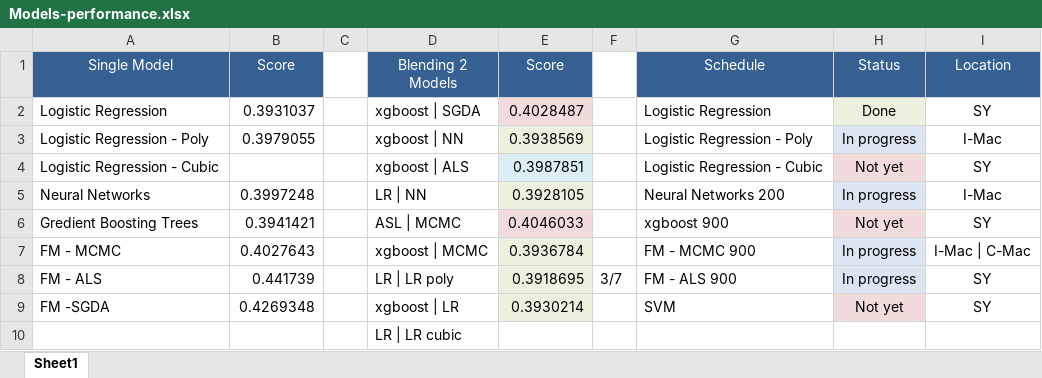
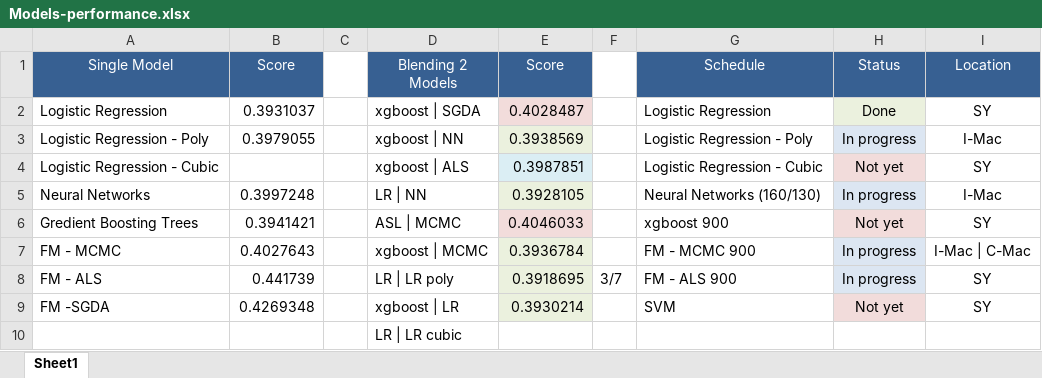
Before and after one commit to ivanliu1989/AVAZU-CTR-Prediction, an Excel workbook: Models-performance.xlsx, sheet Sheet1, drawn as a sheet; values as stored, in another font and other column widths than the file's, no borders; the diff names each change by its address in the sheet, - before the commit and + after, or states it on an @@ line.

```diff
--- a/Models-performance.xlsx (sheet Sheet1)
+++ b/Models-performance.xlsx (sheet Sheet1)
-G5 (Schedule): Neural Networks 200
+G5 (Schedule): Neural Networks (160/130)
```
Also changed, not shown: 2 other files.
